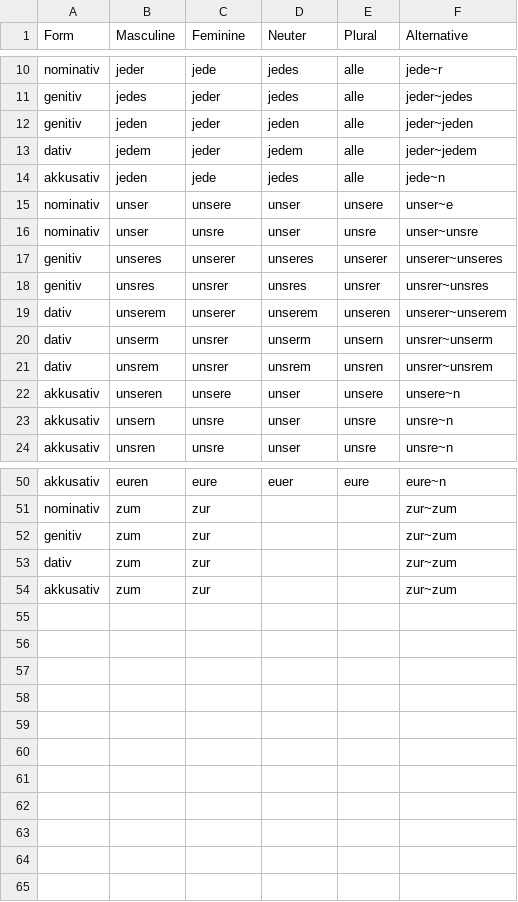
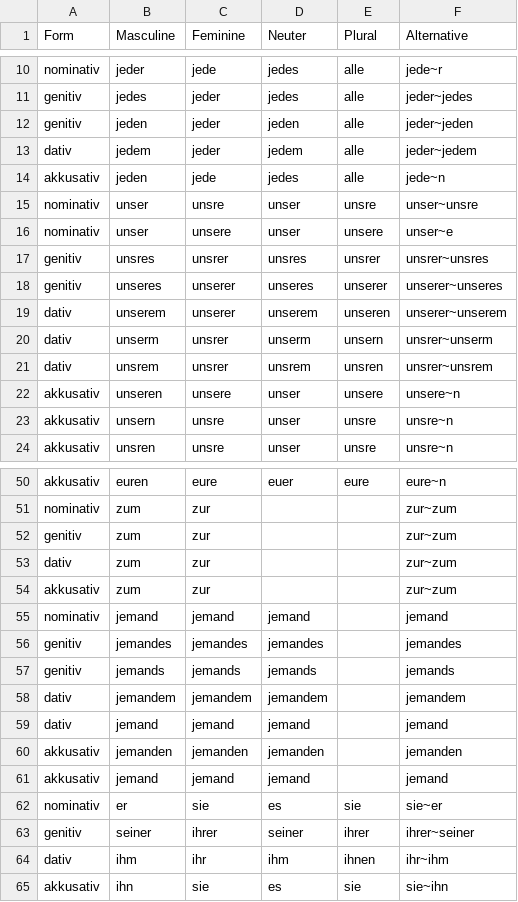
Before and after one commit to witty-works/nlp_api, a CSV file: training_data/de/articles.csv, drawn as a sheet; only a part is shown, gaps mark what is left out.

Commit message:
optimized handling for articles/pronouns declension handling

```diff
--- a/training_data/de/articles.csv
+++ b/training_data/de/articles.csv
@@ -14,6 +14,6 @@ dativ,jedem,jeder,jedem,alle,jeder~jedem
 akkusativ,jeden,jede,jedes,alle,jede~n
+nominativ,unser,unsre,unser,unsre,unser~unsre
 nominativ,unser,unsere,unser,unsere,unser~e
-nominativ,unser,unsre,unser,unsre,unser~unsre
+genitiv,unsres,unsrer,unsres,unsrer,unsrer~unsres
 genitiv,unseres,unserer,unseres,unserer,unserer~unseres
-genitiv,unsres,unsrer,unsres,unsrer,unsrer~unsres
 dativ,unserem,unserer,unserem,unseren,unserer~unserem
@@ -54 +54,12 @@ dativ,zum,zur,,,zur~zum
 akkusativ,zum,zur,,,zur~zum
+nominativ,jemand,jemand,jemand,,jemand
+genitiv,jemandes,jemandes,jemandes,,jemandes
+genitiv,jemands,jemands,jemands,,jemands
+dativ,jemandem,jemandem,jemandem,,jemandem
+dativ,jemand,jemand,jemand,,jemand
+akkusativ,jemanden,jemanden,jemanden,,jemanden
+akkusativ,jemand,jemand,jemand,,jemand
+nominativ,er,sie,es,sie,sie~er
+genitiv,seiner,ihrer,seiner,ihrer,ihrer~seiner
+dativ,ihm,ihr,ihm,ihnen,ihr~ihm
+akkusativ,ihn,sie,es,sie,sie~ihn
```
Also changed, not shown: 2 other files.
